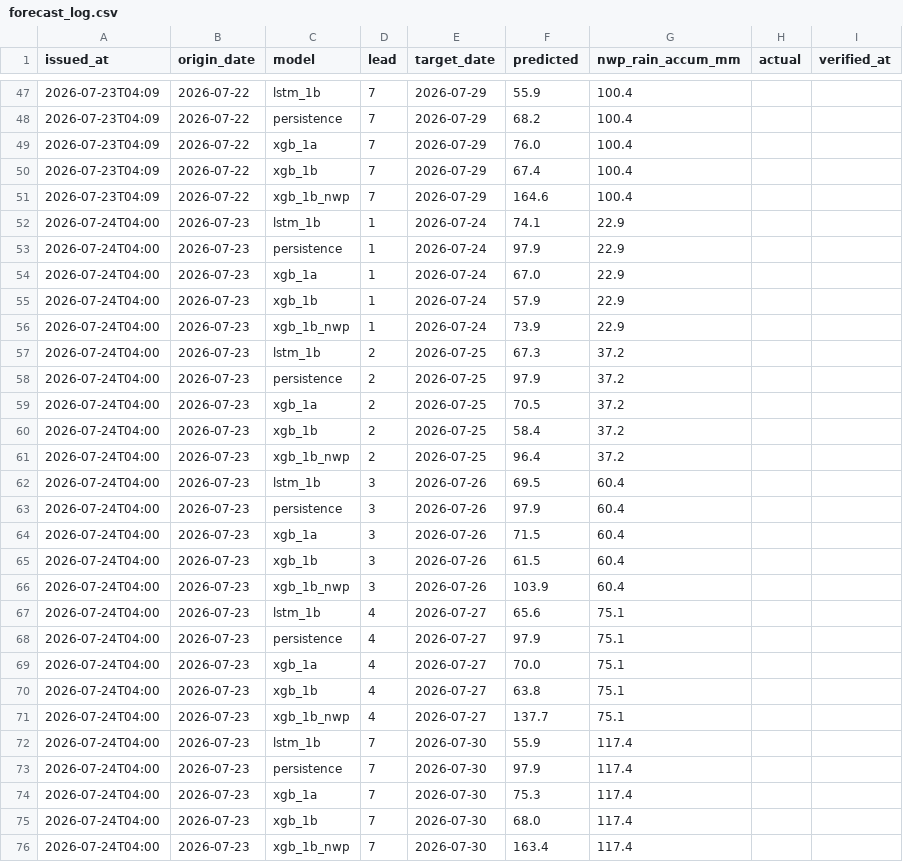
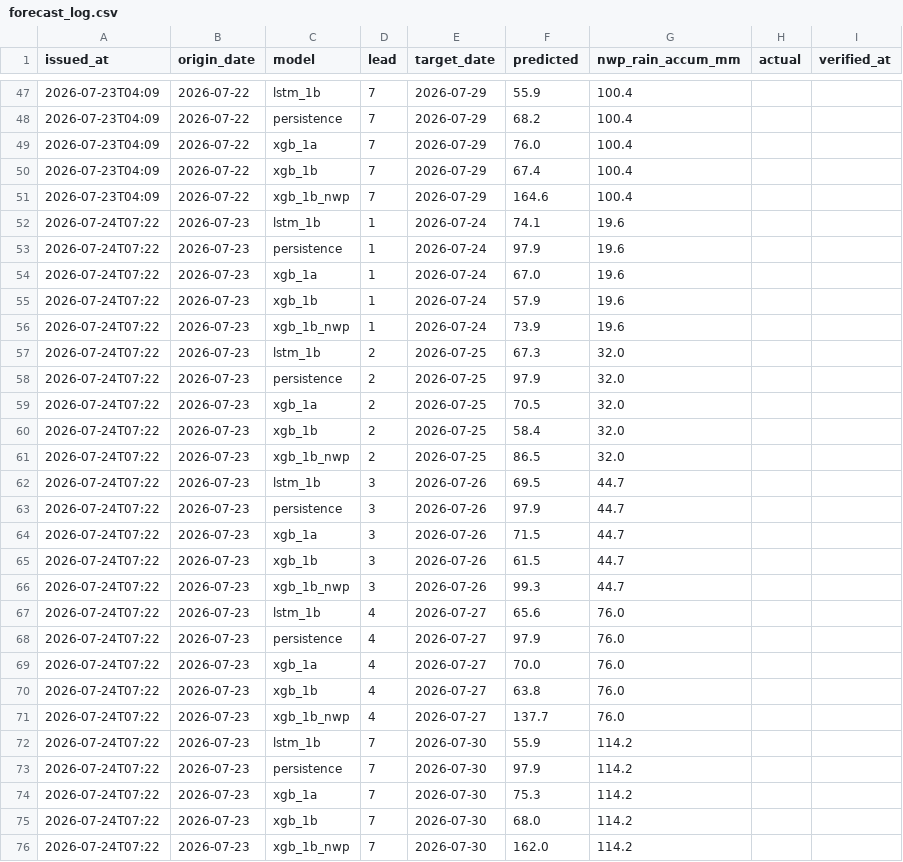
Before and after one commit to tittiyanatcheeze/ping-forecast-live, a CSV file: forecast_log.csv, drawn as a sheet; only a part is shown, gaps mark what is left out.

```diff
--- a/forecast_log.csv
+++ b/forecast_log.csv
@@ -51,26 +51,26 @@ issued_at,origin_date,model,lead,target_date,predicted,nwp_rain_accum_mm,actual,
 2026-07-23T04:09,2026-07-22,xgb_1b_nwp,7,2026-07-29,164.6,100.4,,
-2026-07-24T04:00,2026-07-23,lstm_1b,1,2026-07-24,74.1,22.9,,
-2026-07-24T04:00,2026-07-23,persistence,1,2026-07-24,97.9,22.9,,
-2026-07-24T04:00,2026-07-23,xgb_1a,1,2026-07-24,67.0,22.9,,
-2026-07-24T04:00,2026-07-23,xgb_1b,1,2026-07-24,57.9,22.9,,
-2026-07-24T04:00,2026-07-23,xgb_1b_nwp,1,2026-07-24,73.9,22.9,,
-2026-07-24T04:00,2026-07-23,lstm_1b,2,2026-07-25,67.3,37.2,,
-2026-07-24T04:00,2026-07-23,persistence,2,2026-07-25,97.9,37.2,,
-2026-07-24T04:00,2026-07-23,xgb_1a,2,2026-07-25,70.5,37.2,,
-2026-07-24T04:00,2026-07-23,xgb_1b,2,2026-07-25,58.4,37.2,,
-2026-07-24T04:00,2026-07-23,xgb_1b_nwp,2,2026-07-25,96.4,37.2,,
-2026-07-24T04:00,2026-07-23,lstm_1b,3,2026-07-26,69.5,60.4,,
-2026-07-24T04:00,2026-07-23,persistence,3,2026-07-26,97.9,60.4,,
-2026-07-24T04:00,2026-07-23,xgb_1a,3,2026-07-26,71.5,60.4,,
-2026-07-24T04:00,2026-07-23,xgb_1b,3,2026-07-26,61.5,60.4,,
-2026-07-24T04:00,2026-07-23,xgb_1b_nwp,3,2026-07-26,103.9,60.4,,
-2026-07-24T04:00,2026-07-23,lstm_1b,4,2026-07-27,65.6,75.1,,
-2026-07-24T04:00,2026-07-23,persistence,4,2026-07-27,97.9,75.1,,
-2026-07-24T04:00,2026-07-23,xgb_1a,4,2026-07-27,70.0,75.1,,
-2026-07-24T04:00,2026-07-23,xgb_1b,4,2026-07-27,63.8,75.1,,
-2026-07-24T04:00,2026-07-23,xgb_1b_nwp,4,2026-07-27,137.7,75.1,,
-2026-07-24T04:00,2026-07-23,lstm_1b,7,2026-07-30,55.9,117.4,,
-2026-07-24T04:00,2026-07-23,persistence,7,2026-07-30,97.9,117.4,,
-2026-07-24T04:00,2026-07-23,xgb_1a,7,2026-07-30,75.3,117.4,,
-2026-07-24T04:00,2026-07-23,xgb_1b,7,2026-07-30,68.0,117.4,,
-2026-07-24T04:00,2026-07-23,xgb_1b_nwp,7,2026-07-30,163.4,117.4,,
+2026-07-24T07:22,2026-07-23,lstm_1b,1,2026-07-24,74.1,19.6,,
+2026-07-24T07:22,2026-07-23,persistence,1,2026-07-24,97.9,19.6,,
+2026-07-24T07:22,2026-07-23,xgb_1a,1,2026-07-24,67.0,19.6,,
+2026-07-24T07:22,2026-07-23,xgb_1b,1,2026-07-24,57.9,19.6,,
+2026-07-24T07:22,2026-07-23,xgb_1b_nwp,1,2026-07-24,73.9,19.6,,
+2026-07-24T07:22,2026-07-23,lstm_1b,2,2026-07-25,67.3,32.0,,
+2026-07-24T07:22,2026-07-23,persistence,2,2026-07-25,97.9,32.0,,
+2026-07-24T07:22,2026-07-23,xgb_1a,2,2026-07-25,70.5,32.0,,
+2026-07-24T07:22,2026-07-23,xgb_1b,2,2026-07-25,58.4,32.0,,
+2026-07-24T07:22,2026-07-23,xgb_1b_nwp,2,2026-07-25,86.5,32.0,,
+2026-07-24T07:22,2026-07-23,lstm_1b,3,2026-07-26,69.5,44.7,,
+2026-07-24T07:22,2026-07-23,persistence,3,2026-07-26,97.9,44.7,,
+2026-07-24T07:22,2026-07-23,xgb_1a,3,2026-07-26,71.5,44.7,,
+2026-07-24T07:22,2026-07-23,xgb_1b,3,2026-07-26,61.5,44.7,,
+2026-07-24T07:22,2026-07-23,xgb_1b_nwp,3,2026-07-26,99.3,44.7,,
+2026-07-24T07:22,2026-07-23,lstm_1b,4,2026-07-27,65.6,76.0,,
+2026-07-24T07:22,2026-07-23,persistence,4,2026-07-27,97.9,76.0,,
+2026-07-24T07:22,2026-07-23,xgb_1a,4,2026-07-27,70.0,76.0,,
+2026-07-24T07:22,2026-07-23,xgb_1b,4,2026-07-27,63.8,76.0,,
+2026-07-24T07:22,2026-07-23,xgb_1b_nwp,4,2026-07-27,137.7,76.0,,
+2026-07-24T07:22,2026-07-23,lstm_1b,7,2026-07-30,55.9,114.2,,
+2026-07-24T07:22,2026-07-23,persistence,7,2026-07-30,97.9,114.2,,
+2026-07-24T07:22,2026-07-23,xgb_1a,7,2026-07-30,75.3,114.2,,
+2026-07-24T07:22,2026-07-23,xgb_1b,7,2026-07-30,68.0,114.2,,
+2026-07-24T07:22,2026-07-23,xgb_1b_nwp,7,2026-07-30,162.0,114.2,,
```
Also changed, not shown: 1 other file.
